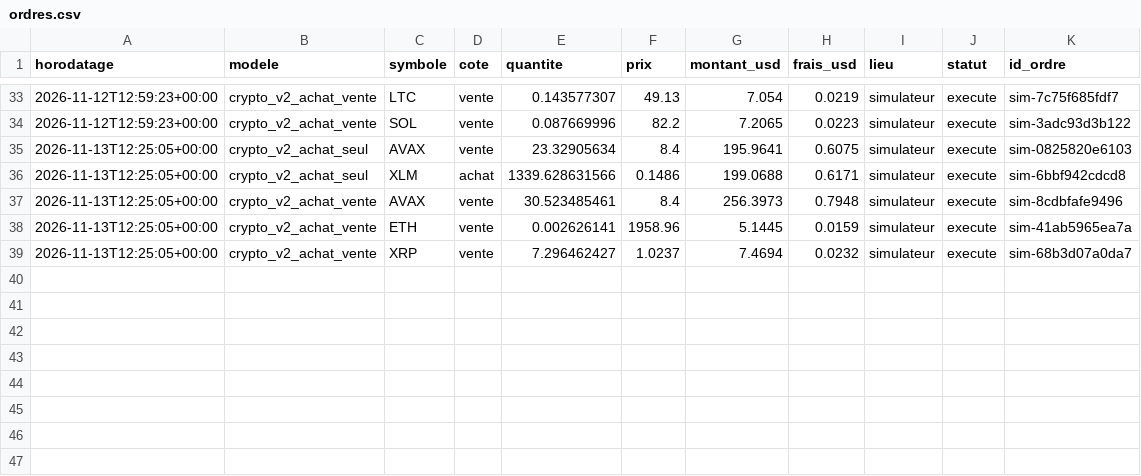
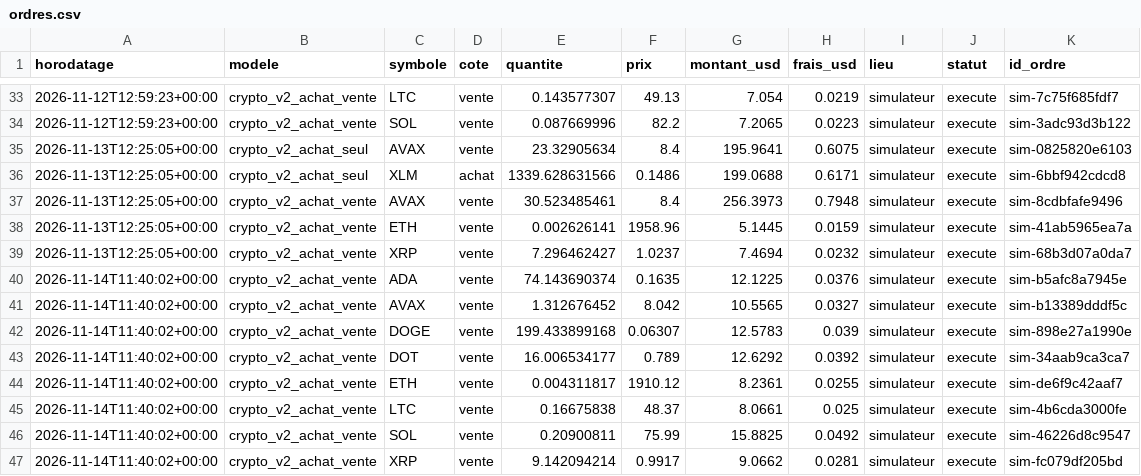
Before and after one commit to kohiper97-lang/CosPhi-donnees, a CSV file: donnees/journal/ordres.csv, drawn as a sheet; only a part is shown, gaps mark what is left out.

```diff
--- a/donnees/journal/ordres.csv
+++ b/donnees/journal/ordres.csv
@@ -39 +39,9 @@ horodatage,modele,symbole,cote,quantite,prix,montant_usd,frais_usd,lieu,statut,i
 2026-11-13T12:25:05+00:00,crypto_v2_achat_vente,XRP,vente,7.296462427,1.0237,7.4694,0.0232,simulateur,execute,sim-68b3d07a0da7
+2026-11-14T11:40:02+00:00,crypto_v2_achat_vente,ADA,vente,74.143690374,0.1635,12.1225,0.0376,simulateur,execute,sim-b5afc8a7945e
+2026-11-14T11:40:02+00:00,crypto_v2_achat_vente,AVAX,vente,1.312676452,8.042,10.5565,0.0327,simulateur,execute,sim-b13389dddf5c
+2026-11-14T11:40:02+00:00,crypto_v2_achat_vente,DOGE,vente,199.433899168,0.06307,12.5783,0.039,simulateur,execute,sim-898e27a1990e
+2026-11-14T11:40:02+00:00,crypto_v2_achat_vente,DOT,vente,16.006534177,0.789,12.6292,0.0392,simulateur,execute,sim-34aab9ca3ca7
+2026-11-14T11:40:02+00:00,crypto_v2_achat_vente,ETH,vente,0.004311817,1910.12,8.2361,0.0255,simulateur,execute,sim-de6f9c42aaf7
+2026-11-14T11:40:02+00:00,crypto_v2_achat_vente,LTC,vente,0.16675838,48.37,8.0661,0.025,simulateur,execute,sim-4b6cda3000fe
+2026-11-14T11:40:02+00:00,crypto_v2_achat_vente,SOL,vente,0.20900811,75.99,15.8825,0.0492,simulateur,execute,sim-46226d8c9547
+2026-11-14T11:40:02+00:00,crypto_v2_achat_vente,XRP,vente,9.142094214,0.9917,9.0662,0.0281,simulateur,execute,sim-fc079df205bd
```
Also changed, not shown: donnees/historique_modeles/regle_50j.csv, donnees/journal/signaux.csv, 12 other files.
